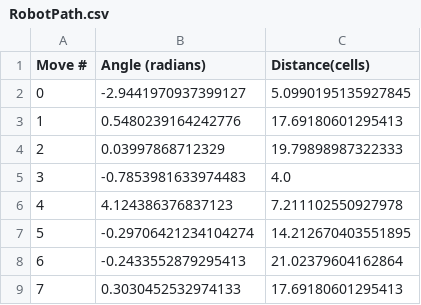
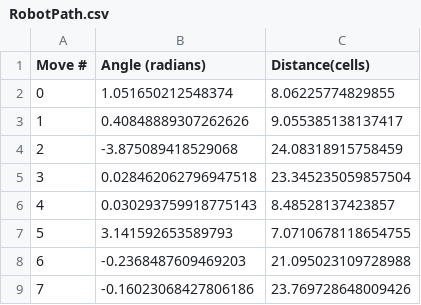
Before and after one commit to Me-MyselfAndI/RouteSeekerYeti_NEW, a CSV file: RouteSeeker/RobotPath.csv, drawn as a sheet.

```diff
--- a/RouteSeeker/RobotPath.csv
+++ b/RouteSeeker/RobotPath.csv
@@ -1,9 +1,9 @@
 Move #	Angle (radians)	Distance(cells)
-0	-2.9441970937399127	5.0990195135927845
-1	0.5480239164242776	17.69180601295413
-2	0.03997868712329	19.79898987322333
-3	-0.7853981633974483	4.0
-4	4.124386376837123	7.211102550927978
-5	-0.29706421234104274	14.212670403551895
-6	-0.2433552879295413	21.02379604162864
-7	0.3030452532974133	17.69180601295413
+0	1.051650212548374	8.06225774829855
+1	0.40848889307262626	9.055385138137417
+2	-3.875089418529068	24.08318915758459
+3	0.028462062796947518	23.345235059857504
+4	0.030293759918775143	8.48528137423857
+5	3.141592653589793	7.0710678118654755
+6	-0.2368487609469203	21.095023109728988
+7	-0.16023068427806186	23.769728648009426
```
Also changed, not shown: 3 other files.
